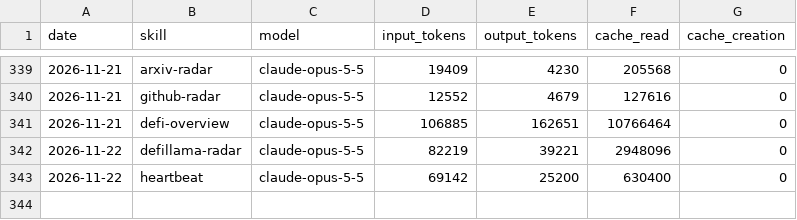
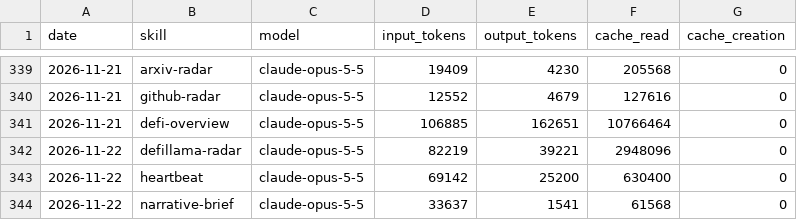
Before and after one commit to icepy/aeon-token, a CSV file: memory/token-usage.csv, drawn as a sheet; only a part is shown, gaps mark what is left out; the diff names each change by its address in the sheet, - before the commit and + after, or states it on an @@ line.

Commit message:
chore(narrative-brief): auto-commit 2026-11-22

```diff
--- a/memory/token-usage.csv
+++ b/memory/token-usage.csv
+row 344: 2026-11-22 | narrative-brief | claude-opus-5-5 | 33637 | 1541 | 61568 | 0
```
Also changed, not shown: 3 other files.
